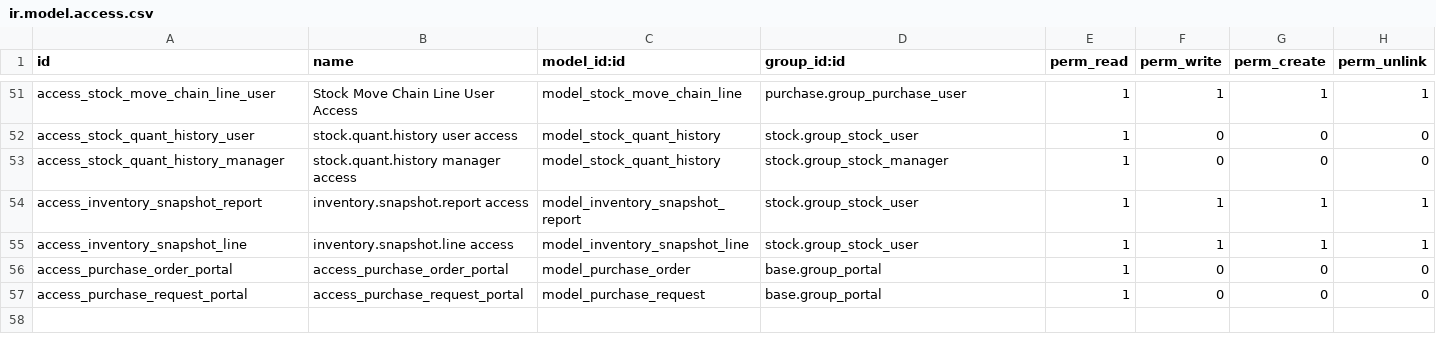
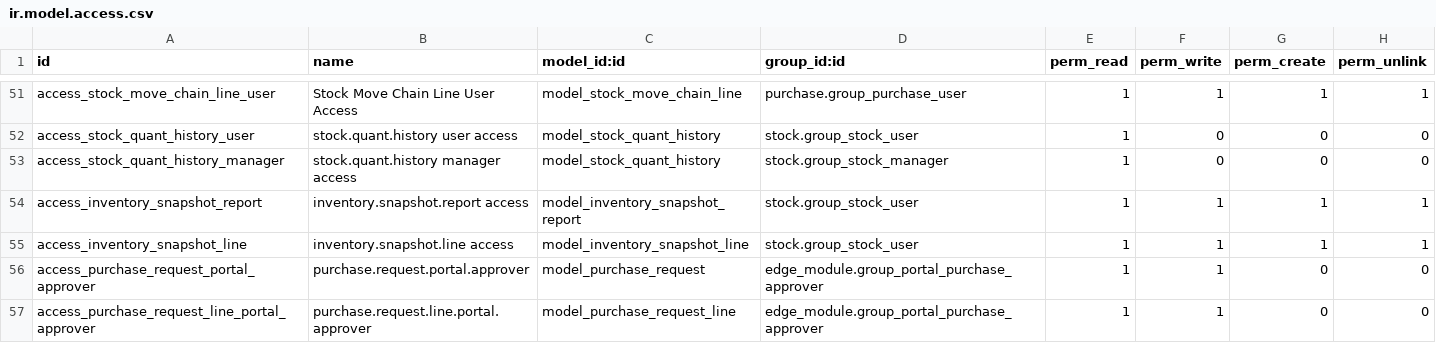
Before and after one commit to rtrice-edge/Edge-Autonomy-HSV, a CSV file: edge_module/security/ir.model.access.csv, drawn as a sheet; only a part is shown, gaps mark what is left out.

Commit message:
trying to setup portal access for approvers

```diff
--- a/edge_module/security/ir.model.access.csv
+++ b/edge_module/security/ir.model.access.csv
@@ -55,3 +55,3 @@ access_inventory_snapshot_report,inventory.snapshot.report access,model_inventor
 access_inventory_snapshot_line,inventory.snapshot.line access,model_inventory_snapshot_line,stock.group_stock_user,1,1,1,1
-access_purchase_order_portal,access_purchase_order_portal,model_purchase_order,base.group_portal,1,0,0,0
-access_purchase_request_portal,access_purchase_request_portal,model_purchase_request,base.group_portal,1,0,0,0
+access_purchase_request_portal_approver,purchase.request.portal.approver,model_purchase_request,edge_module.group_portal_purchase_approver,1,1,0,0
+access_purchase_request_line_portal_approver,purchase.request.line.portal.approver,model_purchase_request_line,edge_module.group_portal_purchase_approver,1,1,0,0
```
Also changed, not shown: 4 other files.
